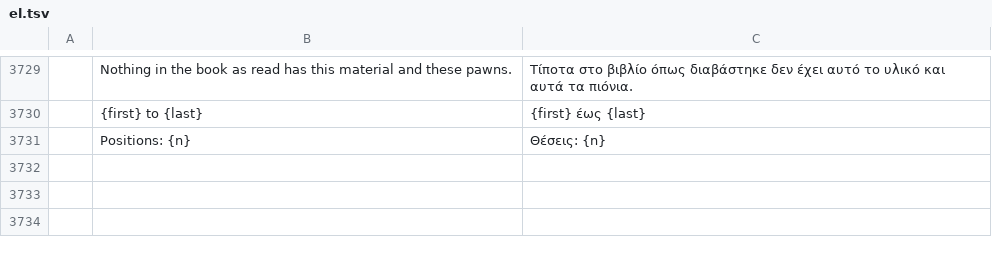
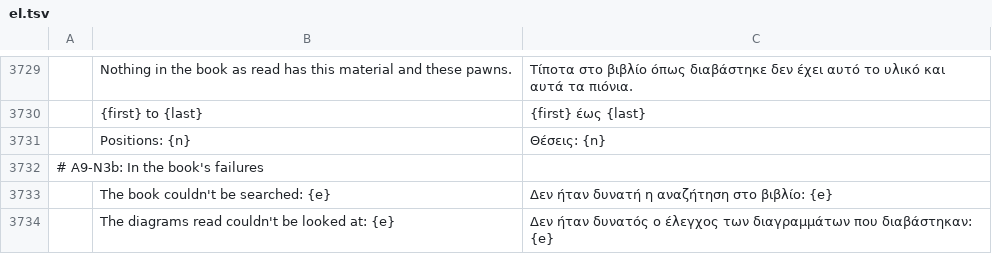
Before and after one commit to DarcioAlberico/pdfcraft-xadrez, a TSV file: crates/ui-egui/src/i18n/el.tsv, drawn as a sheet; only a part is shown, gaps mark what is left out; the diff names each change by its address in the sheet, - before the commit and + after, or states it on an @@ line.

```diff
--- a/crates/ui-egui/src/i18n/el.tsv
+++ b/crates/ui-egui/src/i18n/el.tsv
+row 3732: # A9-N3b: In the book's failures
+row 3733:  | The book couldn't be searched: {e} | Δεν ήταν δυνατή η αναζήτηση στο βιβλίο: {e}
+row 3734:  | The diagrams read couldn't be looked at: {e} | Δεν ήταν δυνατός ο έλεγχος των διαγραμμάτων που διαβάστηκαν: {e}
```
Also changed, not shown: crates/ui-egui/src/i18n/bg.tsv, crates/ui-egui/src/i18n/kk.tsv, 29 other files.
